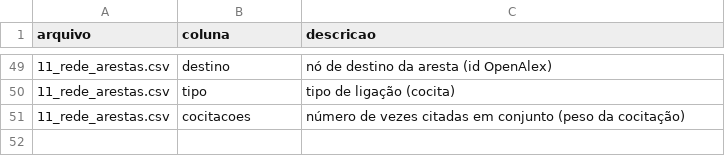
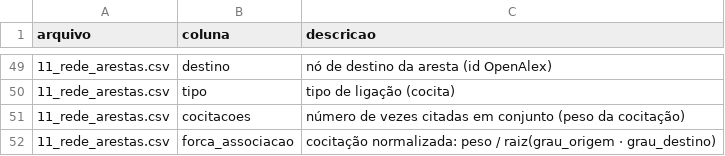
Before and after one commit to freirelucas/cibernetica-regula-o-politica-industrial, a CSV file: docs/dados/DICIONARIO.csv, drawn as a sheet; only a part is shown, gaps mark what is left out; the diff names each change by its address in the sheet, - before the commit and + after, or states it on an @@ line.

```diff
--- a/docs/dados/DICIONARIO.csv
+++ b/docs/dados/DICIONARIO.csv
+row 52: 11_rede_arestas.csv | forca_associacao | cocitação normalizada: peso / raiz(grau_origem · grau_destino)
```
Also changed, not shown: docs/dados/11_rede_arestas.csv, 6 other files.
